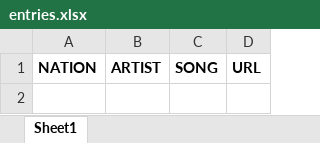
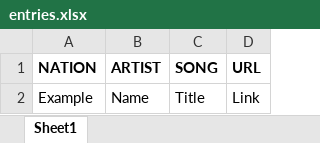
Before and after one commit to danberlyne/ascii-banner-creator, an Excel workbook: entries.xlsx, sheet Sheet1, drawn as a sheet; values as stored, in another font and other column widths than the file's, no borders; the diff names each change by its address in the sheet, - before the commit and + after, or states it on an @@ line.

```diff
--- a/entries.xlsx (sheet Sheet1)
+++ b/entries.xlsx (sheet Sheet1)
+row 2: Example | Name | Title | Link
```
Also changed, not shown: 2 other files.
